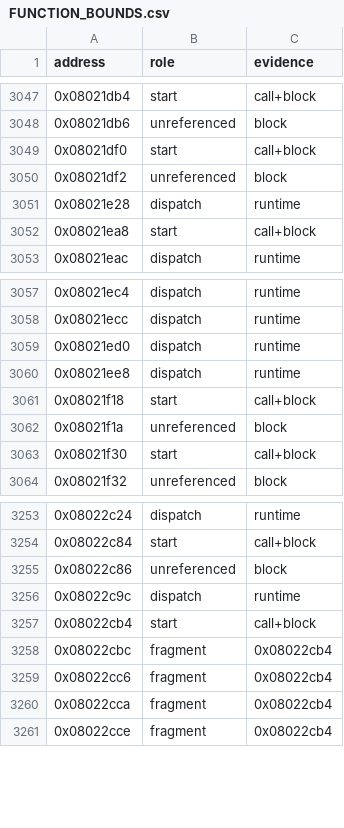
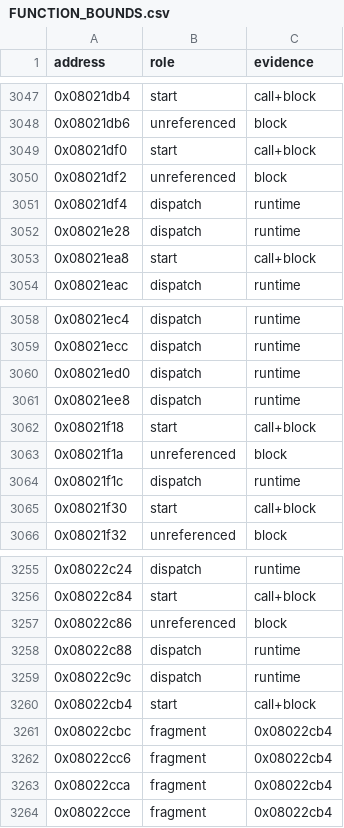
Before and after one commit to siruiusamory-cmyk/legacyofgoku2-disasm, a CSV file: tools/code/FUNCTION_BOUNDS.csv, drawn as a sheet; only a part is shown, gaps mark what is left out.

```diff
--- a/tools/code/FUNCTION_BOUNDS.csv
+++ b/tools/code/FUNCTION_BOUNDS.csv
@@ -3050,2 +3050,3 @@ address,role,evidence
 0x08021df2,unreferenced,block
+0x08021df4,dispatch,runtime
 0x08021e28,dispatch,runtime
@@ -3062,2 +3063,3 @@ address,role,evidence
 0x08021f1a,unreferenced,block
+0x08021f1c,dispatch,runtime
 0x08021f30,start,call+block
@@ -3255,2 +3257,3 @@ address,role,evidence
 0x08022c86,unreferenced,block
+0x08022c88,dispatch,runtime
 0x08022c9c,dispatch,runtime
```
Also changed, not shown: tools/code/FUNCTION_ENDS.csv, tools/recomp/RUNTIME_LABELS.csv, 7 other files.
